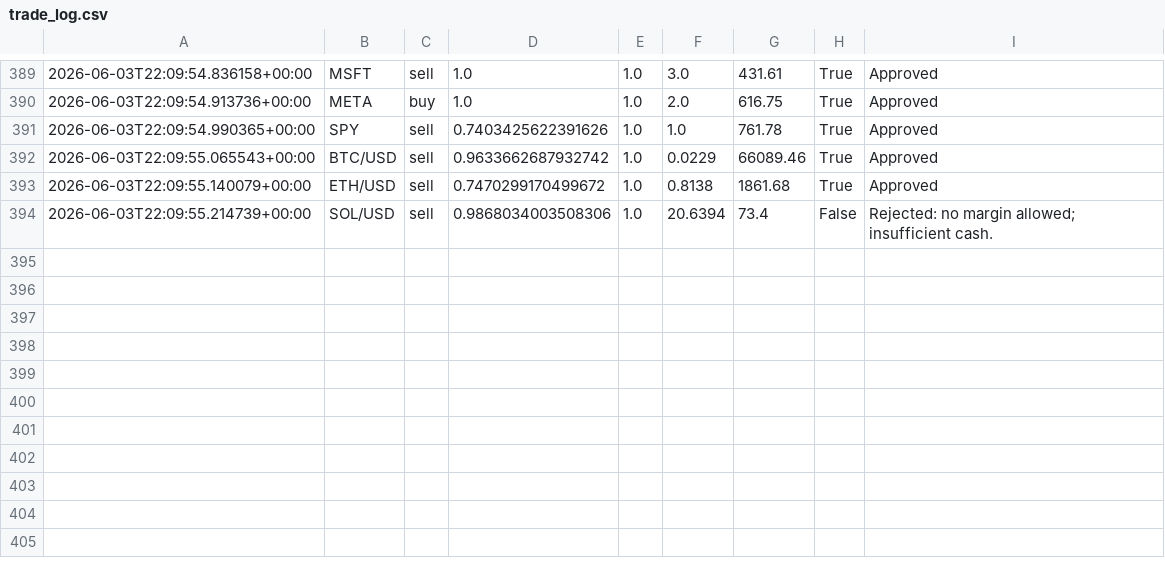
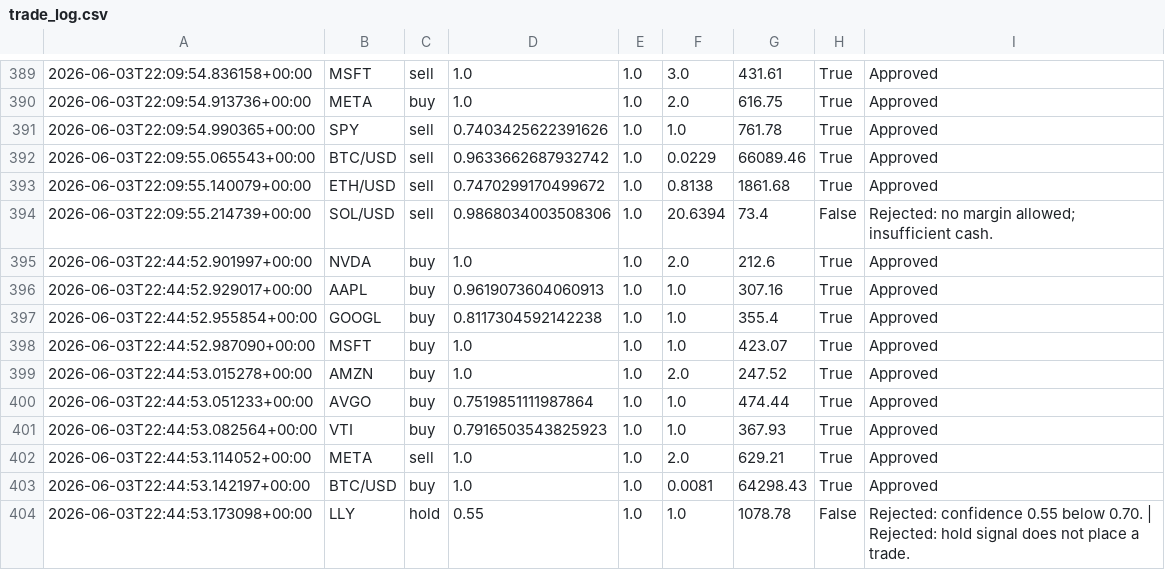
Before and after one commit to JUnelus/AI-Alpaca-Day-Trading-Paper-Bot, a CSV file: data/trade_log.csv, drawn as a sheet; only a part is shown, gaps mark what is left out.

```diff
--- a/data/trade_log.csv
+++ b/data/trade_log.csv
@@ -394 +394,11 @@
 2026-06-03T22:09:55.214739+00:00,SOL/USD,sell,0.9868034003508306,1.0,20.6394,73.4,False,Rejected: no margin allowed; insufficient cash.
+2026-06-03T22:44:52.901997+00:00,NVDA,buy,1.0,1.0,2.0,212.6,True,Approved
+2026-06-03T22:44:52.929017+00:00,AAPL,buy,0.9619073604060913,1.0,1.0,307.16,True,Approved
+2026-06-03T22:44:52.955854+00:00,GOOGL,buy,0.8117304592142238,1.0,1.0,355.4,True,Approved
+2026-06-03T22:44:52.987090+00:00,MSFT,buy,1.0,1.0,1.0,423.07,True,Approved
+2026-06-03T22:44:53.015278+00:00,AMZN,buy,1.0,1.0,2.0,247.52,True,Approved
+2026-06-03T22:44:53.051233+00:00,AVGO,buy,0.7519851111987864,1.0,1.0,474.44,True,Approved
+2026-06-03T22:44:53.082564+00:00,VTI,buy,0.7916503543825923,1.0,1.0,367.93,True,Approved
+2026-06-03T22:44:53.114052+00:00,META,sell,1.0,1.0,2.0,629.21,True,Approved
+2026-06-03T22:44:53.142197+00:00,BTC/USD,buy,1.0,1.0,0.0081,64298.43,True,Approved
+2026-06-03T22:44:53.173098+00:00,LLY,hold,0.55,1.0,1.0,1078.78,False,Rejected: confidence 0.55 below 0.70. | Rejected: hold signal does not place a trade.
```
Also changed, not shown: 3 other files.
